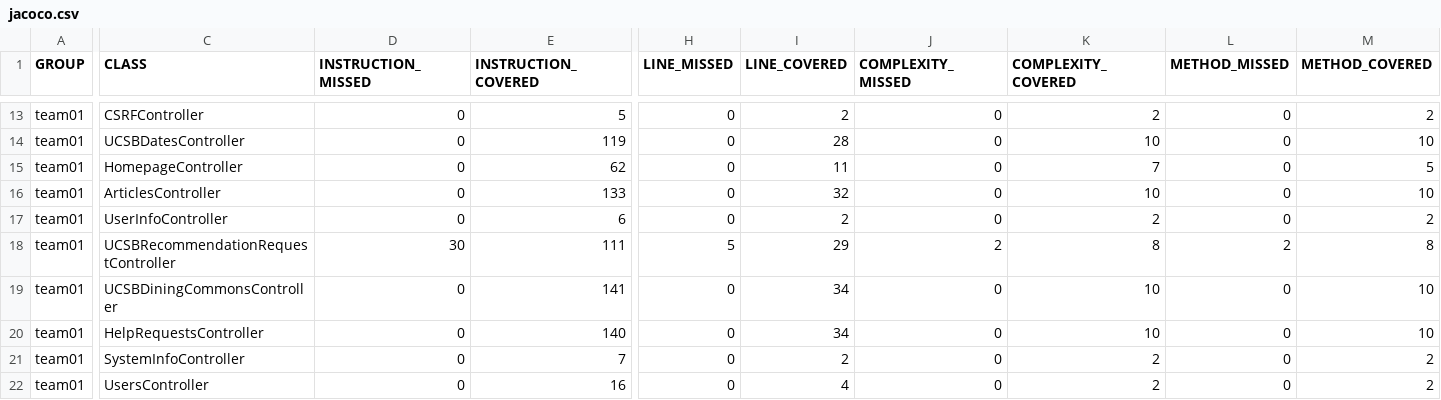
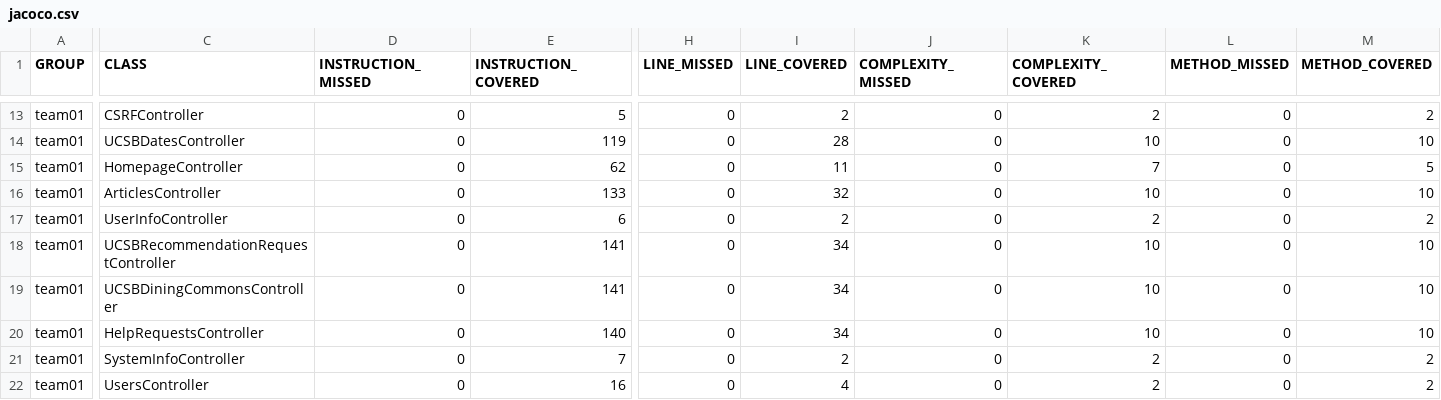
Before and after one commit to ucsb-cs156-f25/team01-f25-08, a CSV file: prs/69/jacoco/jacoco.csv, drawn as a sheet; only a part is shown, gaps mark what is left out; the diff names each change by its address in the sheet, - before the commit and + after, or states it on an @@ line.

```diff
--- a/prs/69/jacoco/jacoco.csv
+++ b/prs/69/jacoco/jacoco.csv
-D18 (INSTRUCTION_MISSED): 30
+D18 (INSTRUCTION_MISSED): 0
-E18 (INSTRUCTION_COVERED): 111
+E18 (INSTRUCTION_COVERED): 141
-H18 (LINE_MISSED): 5
+H18 (LINE_MISSED): 0
-I18 (LINE_COVERED): 29
+I18 (LINE_COVERED): 34
-J18 (COMPLEXITY_MISSED): 2
+J18 (COMPLEXITY_MISSED): 0
-K18 (COMPLEXITY_COVERED): 8
+K18 (COMPLEXITY_COVERED): 10
-L18 (METHOD_MISSED): 2
+L18 (METHOD_MISSED): 0
-M18 (METHOD_COVERED): 8
+M18 (METHOD_COVERED): 10
```
Also changed, not shown: 7 other files.
